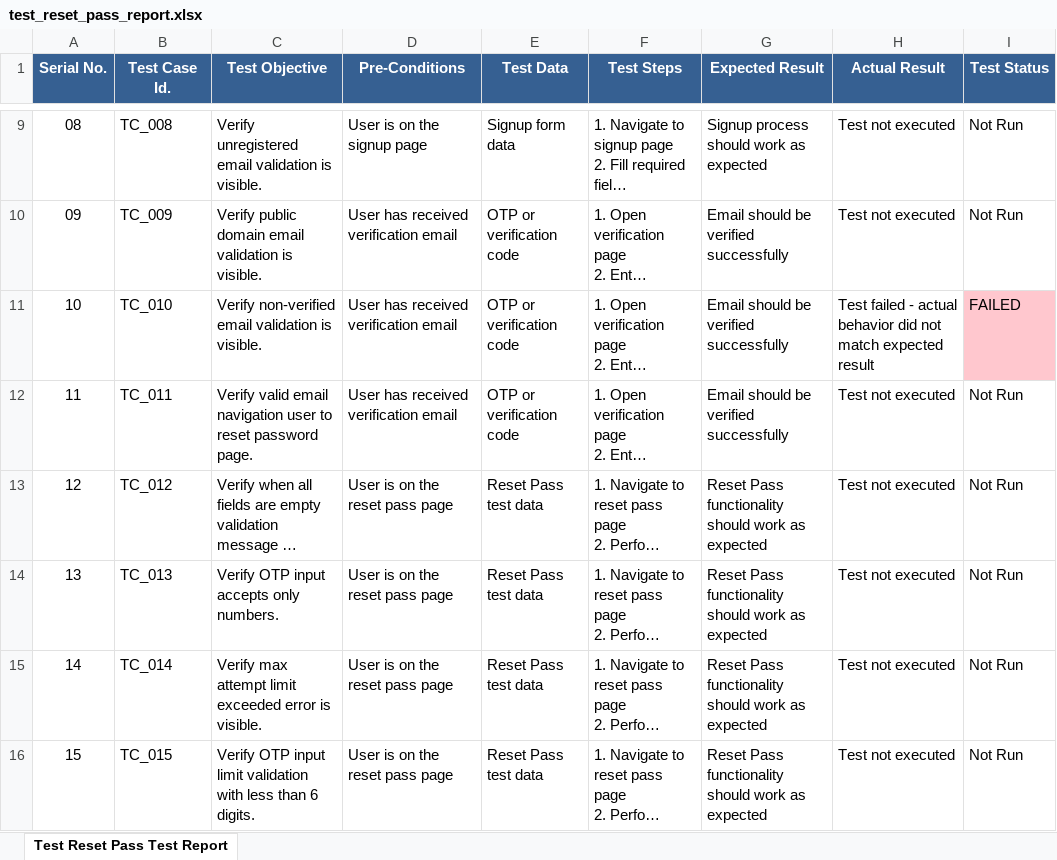
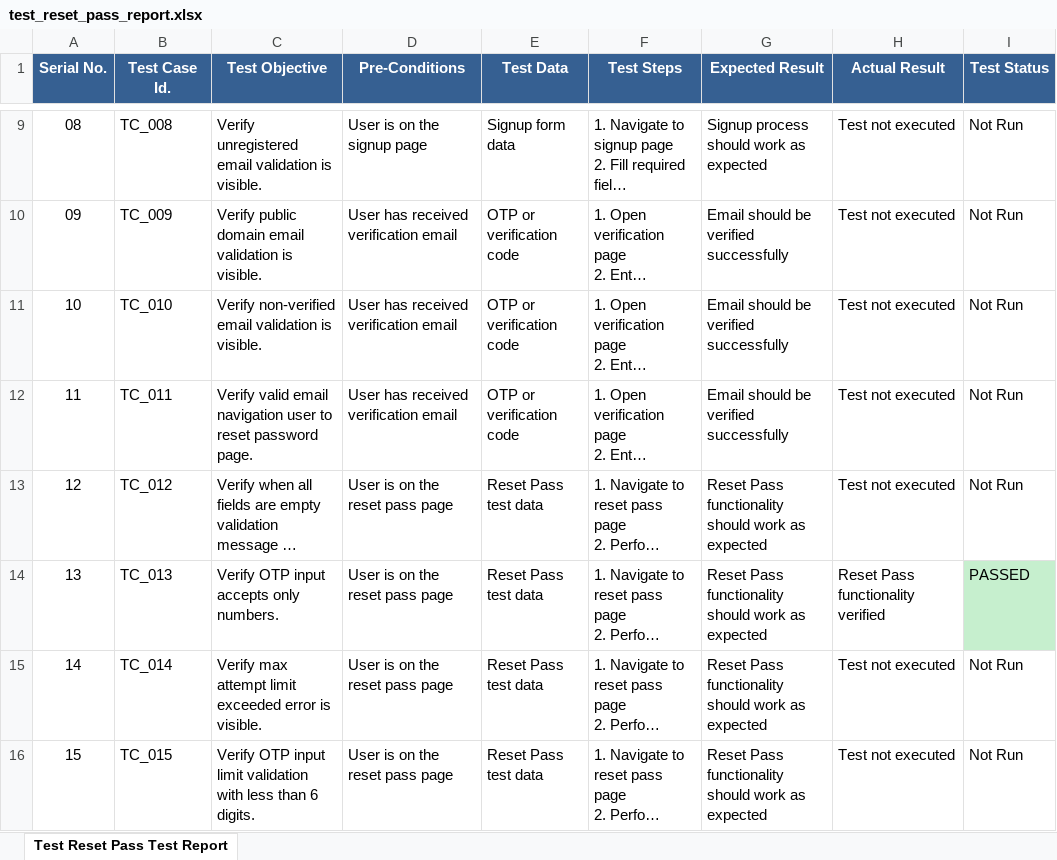
Before and after one commit to foyezkabir/Playwright_practice_project, an Excel workbook: reports/test_reset_pass_report.xlsx, sheet Test Reset Pass Test Report, drawn as a sheet; only a part is shown, gaps mark what is left out; long unchanged cells end in …; values as stored, in another font and other column widths than the file's, no borders; the diff names each change by its address in the sheet, - before the commit and + after, or states it on an @@ line.

Commit message:
created test data for the knowledge sharing session

```diff
--- a/reports/test_reset_pass_report.xlsx (sheet Test Reset Pass Test Report)
+++ b/reports/test_reset_pass_report.xlsx (sheet Test Reset Pass Test Report)
-H11 (Actual Result): Test failed - actual behavior did not match expected result
+H11 (Actual Result): Test not executed
-I11 (Test Status): FAILED
+I11 (Test Status): Not Run
-I11 fill: #FFC7CE
+I11 fill: none
-H14 (Actual Result): Test not executed
+H14 (Actual Result): Reset Pass functionality verified
-I14 (Test Status): Not Run
+I14 (Test Status): PASSED
-I14 fill: none
+I14 fill: #C6EFCE
```
Also changed, not shown: reports/test_login_report.xlsx, 15 other files.
